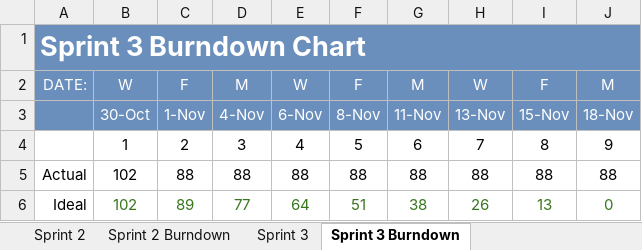
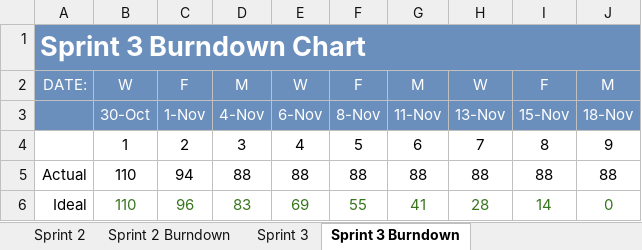
Before and after one commit to milneti/PayBack, an Excel workbook: PayBack - CEN3031 Scrum.xlsx, sheet Sprint 3 Burndown, drawn as a sheet; values as stored, in another font and other column widths than the file's, no borders; charts and pictures not drawn; removed rows and columns are numbered as before the commit, all else as after; the diff names each change by its address in the sheet, - before the commit and + after, or states it on an @@ line.

```diff
--- a/PayBack - CEN3031 Scrum.xlsx (sheet Sprint 3 Burndown)
+++ b/PayBack - CEN3031 Scrum.xlsx (sheet Sprint 3 Burndown)
-B5: 102
+B5: 110
-C5: 88
+C5: 94
-row 6: Ideal | 102 | 89 | 77 | 64 | 51 | 38 | 26 | 13 | 0
+row 6: Ideal | 110 | 96 | 83 | 69 | 55 | 41 | 28 | 14 | 0
```
Also changed, not shown: sheet Sprint 3, formulas that keep their value, charts or pictures.
